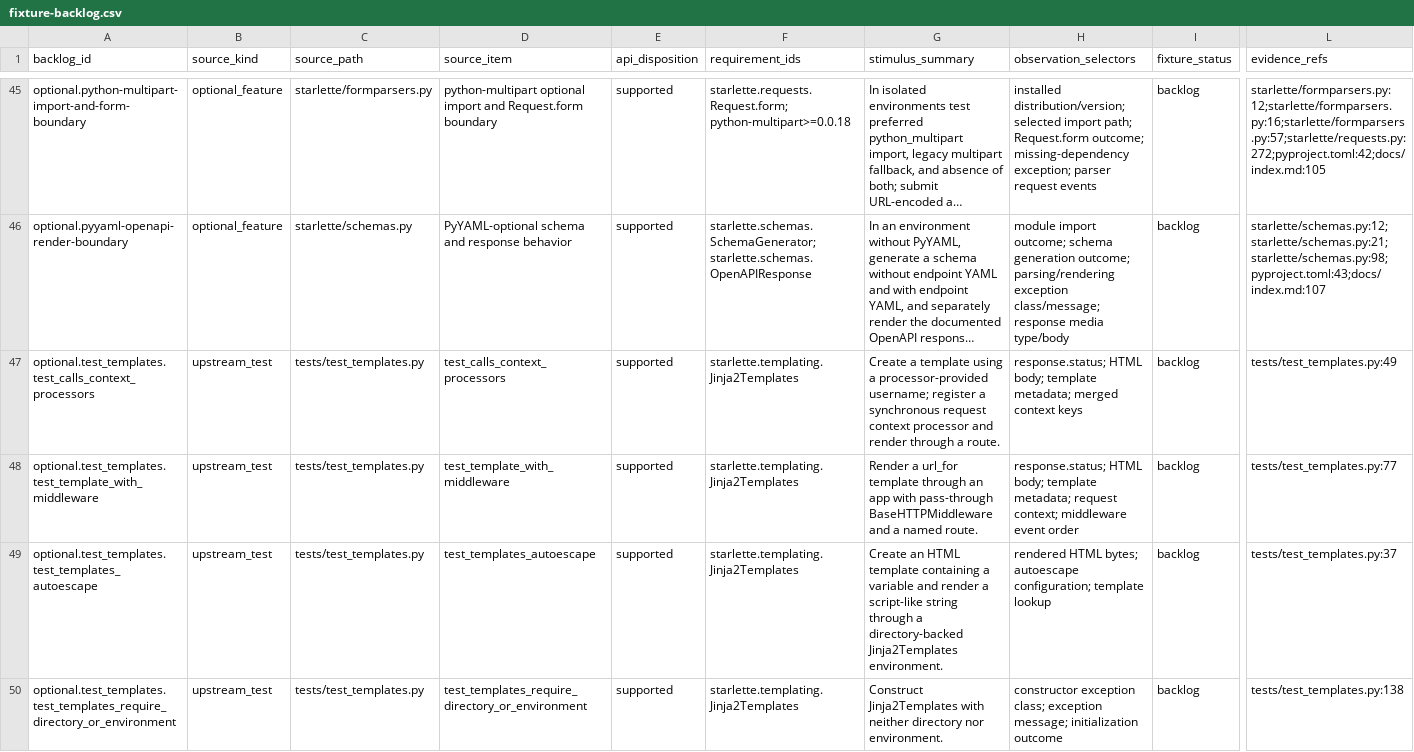
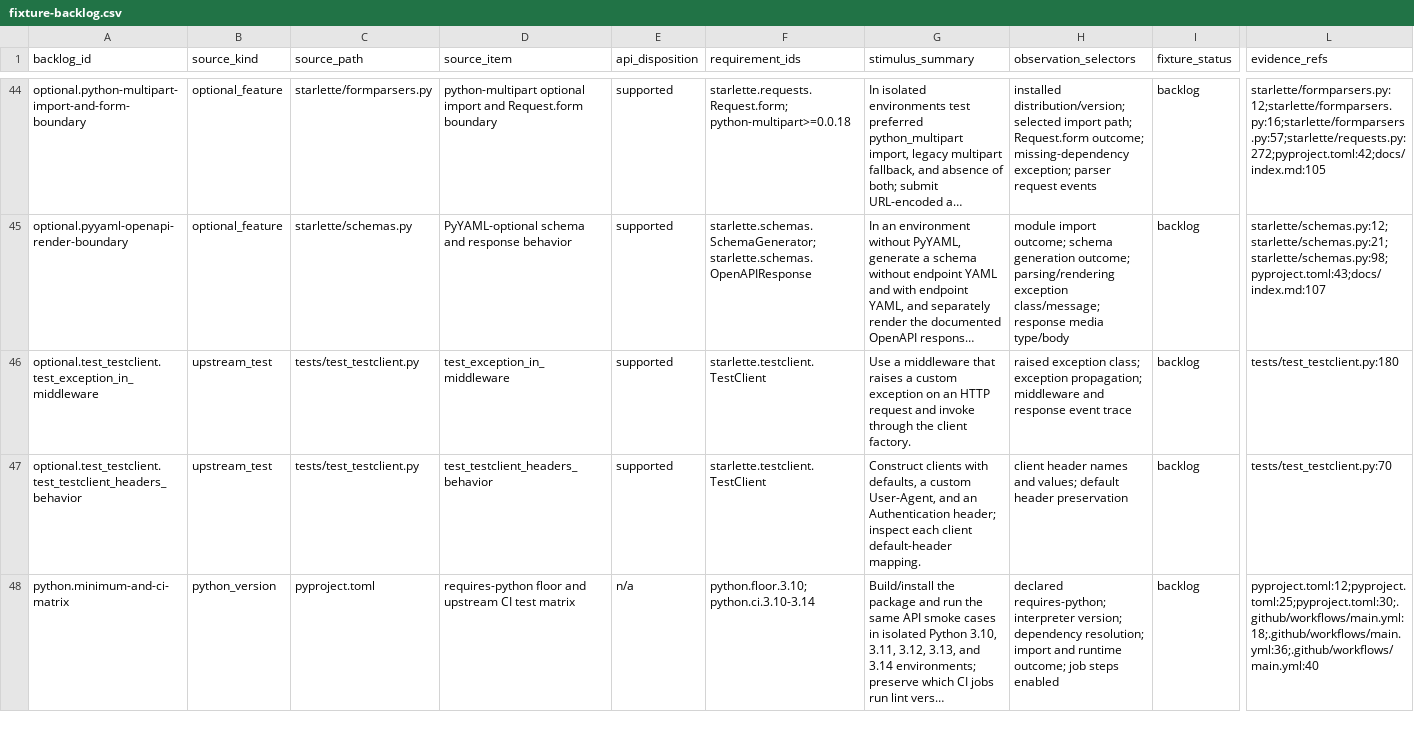
Before and after one commit to appunni-m/starlette-rs, a CSV file: docs/atlas/fixture-backlog.csv, drawn as a sheet; only a part is shown, gaps mark what is left out; the shorter side is filled out with more unchanged rows; long unchanged cells end in …; rows hold the shown columns only; the diff covers the shown part only; the diff names each change by its address in the sheet, - before the commit and + after, or states it on an @@ line.

Commit message:
Fix template portal thread parity and add public workflows

```diff
--- a/docs/atlas/fixture-backlog.csv
+++ b/docs/atlas/fixture-backlog.csv
-row 47: optional.test_templates.test_calls_context_processors | upstream_test | tests/test_templates.py | test_calls_context_processors | supported | starlette.templating.Jinja2Templates | Create a template using a processor-provided username; register a synchronous request context processor and render through a route. | response.status; HTML body; template metadata; merged context keys | backlog | tests/test_templates.py:49
-row 48: optional.test_templates.test_template_with_middleware | upstream_test | tests/test_templates.py | test_template_with_middleware | supported | starlette.templating.Jinja2Templates | Render a url_for template through an app with pass-through BaseHTTPMiddleware and a named route. | response.status; HTML body; template metadata; request context; middleware event order | backlog | tests/test_templates.py:77
-row 49: optional.test_templates.test_templates_autoescape | upstream_test | tests/test_templates.py | test_templates_autoescape | supported | starlette.templating.Jinja2Templates | Create an HTML template containing a variable and render a script-like string through a directory-backed Jinja2Templates environment. | rendered HTML bytes; autoescape configuration; template lookup | backlog | tests/test_templates.py:37
-row 50: optional.test_templates.test_templates_require_directory_or_environment | upstream_test | tests/test_templates.py | test_templates_require_directory_or_environment | supported | starlette.templating.Jinja2Templates | Construct Jinja2Templates with neither directory nor environment. | constructor exception class; exception message; initialization outcome | backlog | tests/test_templates.py:138
```
Also changed, not shown: 4 removed rows elsewhere in this file, docs/atlas/coverage-matrix.csv, docs/atlas/reviews/optional-features-fixtures.csv, 13 other files.
